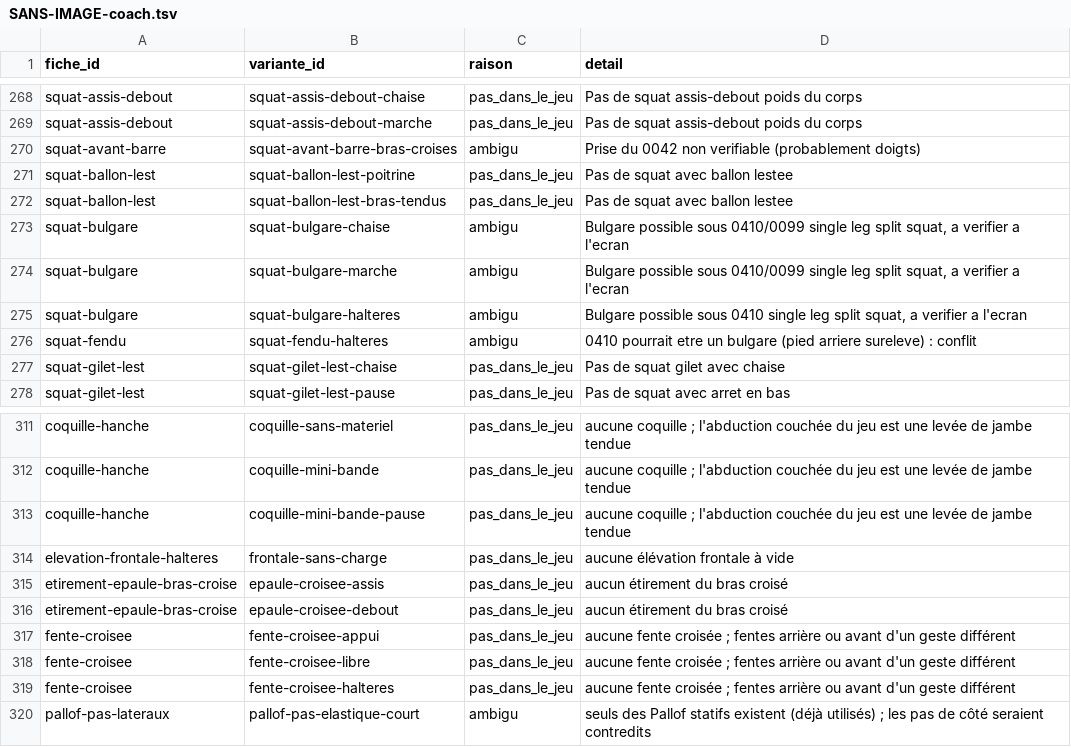
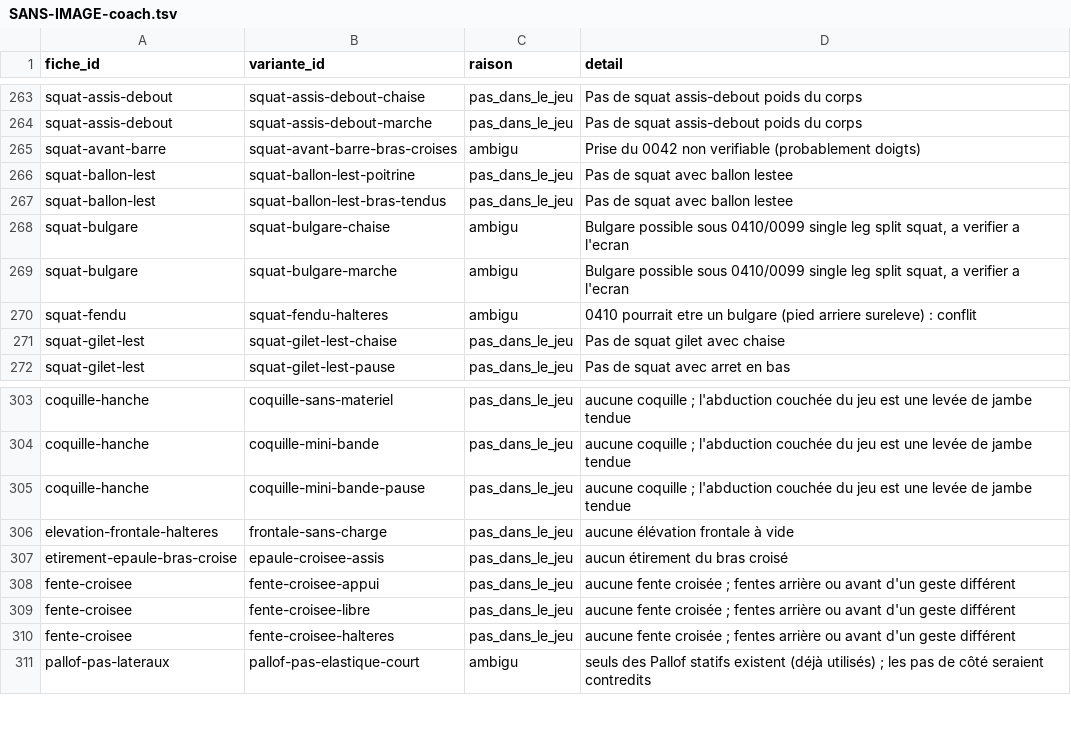
Before and after one commit to Martin68230/muscu-app, a TSV file: knowledge/exercices/SANS-IMAGE-coach.tsv, drawn as a sheet; only a part is shown, gaps mark what is left out; the diff covers the shown part only.

```diff
--- a/knowledge/exercices/SANS-IMAGE-coach.tsv
+++ b/knowledge/exercices/SANS-IMAGE-coach.tsv
@@ -274,3 +269,2 @@ squat-bulgare	squat-bulgare-chaise	ambigu	Bulgare possible sous 0410/0099 single
 squat-bulgare	squat-bulgare-marche	ambigu	Bulgare possible sous 0410/0099 single leg split squat, a verifier a l'ecran
-squat-bulgare	squat-bulgare-halteres	ambigu	Bulgare possible sous 0410 single leg split squat, a verifier a l'ecran
 squat-fendu	squat-fendu-halteres	ambigu	0410 pourrait etre un bulgare (pied arriere sureleve) : conflit
@@ -315,3 +307,2 @@ elevation-frontale-halteres	frontale-sans-charge	pas_dans_le_jeu	aucune élévat
 etirement-epaule-bras-croise	epaule-croisee-assis	pas_dans_le_jeu	aucun étirement du bras croisé
-etirement-epaule-bras-croise	epaule-croisee-debout	pas_dans_le_jeu	aucun étirement du bras croisé
 fente-croisee	fente-croisee-appui	pas_dans_le_jeu	aucune fente croisée ; fentes arrière ou avant d'un geste différent
```
Also changed, not shown: 7 removed rows elsewhere in this file, knowledge/exercices/CORRESPONDANCE-VARIANTES-coach.tsv, 4 other files.
